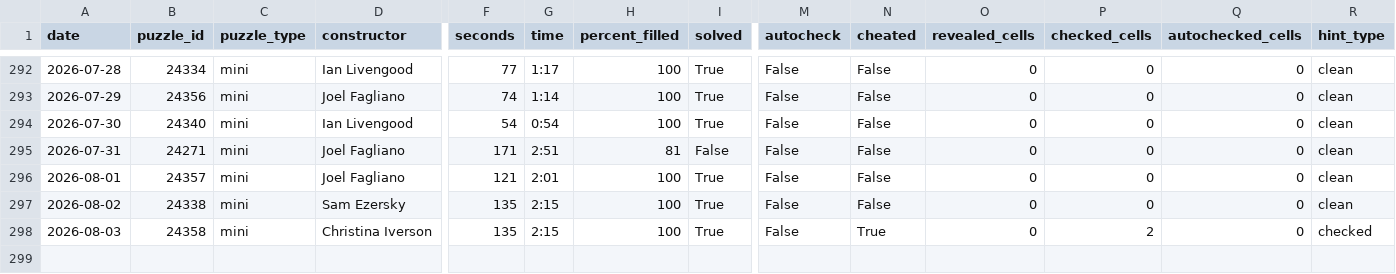
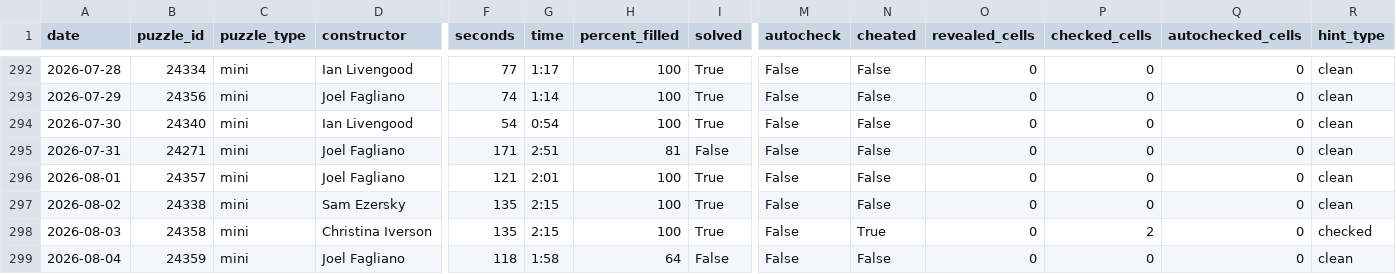
Before and after one commit to daanvdweijden/daanvdweijden.github.io, a CSV file: mini_scores.csv, drawn as a sheet; only a part is shown, gaps mark what is left out; rows hold the shown columns only; the diff names each change by its address in the sheet, - before the commit and + after, or states it on an @@ line.

```diff
--- a/mini_scores.csv
+++ b/mini_scores.csv
+row 299: 2026-08-04 | 24359 | mini | Joel Fagliano | 118 | 1:58 | 64 | False | False | False | 0 | 0 | 0 | clean
```
Also changed, not shown: 1 other file.
